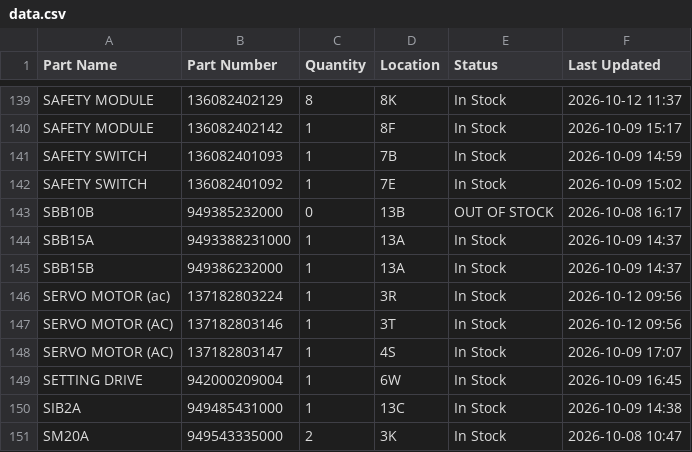
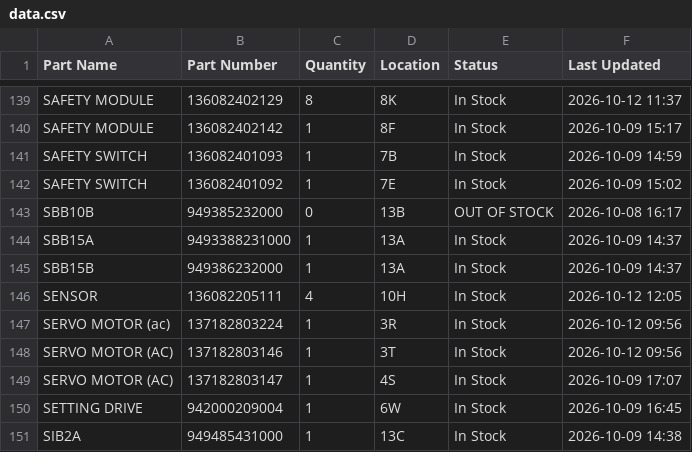
Before and after one commit to salmanaziz859-star/tms-stock, a CSV file: data.csv, drawn as a sheet; only a part is shown, gaps mark what is left out; the shorter side is filled out with more unchanged rows; the diff names each change by its address in the sheet, - before the commit and + after, or states it on an @@ line.

Commit message:
Stock update 2026-10-12 12:05

```diff
--- a/data.csv
+++ b/data.csv
+row 146: SENSOR | 136082205111 | 4 | 10H | In Stock | 2026-10-12 12:05
```
Also changed, not shown: 1 other file.
